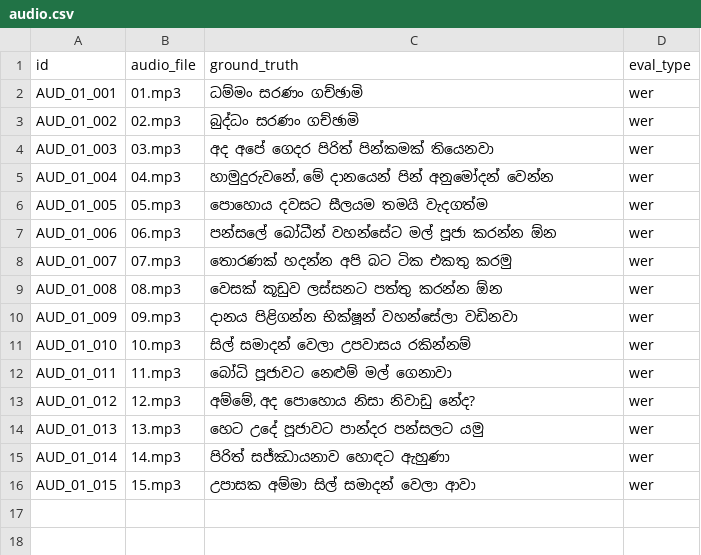
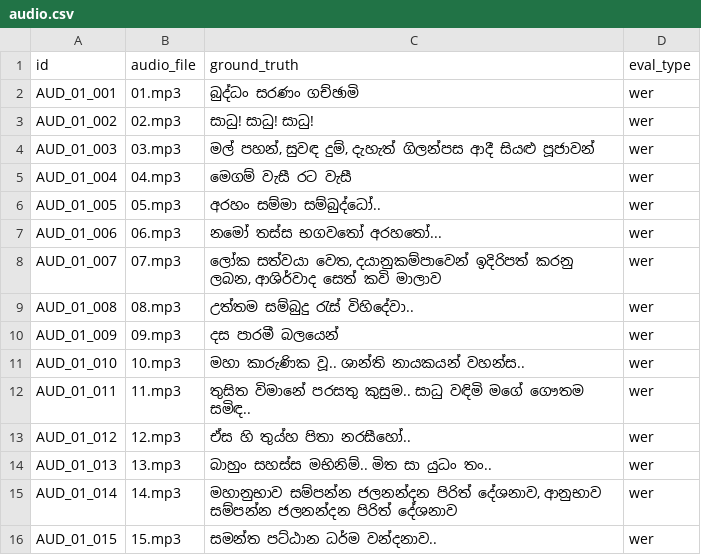
Before and after one commit to SynhalaAI/SynhalEES-Benchmark, a CSV file: benchmark_data/01_buddhist_culture/audio/audio.csv, drawn as a sheet.

```diff
--- a/benchmark_data/01_buddhist_culture/audio/audio.csv
+++ b/benchmark_data/01_buddhist_culture/audio/audio.csv
@@ -1,16 +1,16 @@
 id,audio_file,ground_truth,eval_type
-AUD_01_001,01.mp3,ධම්මං සරණං ගච්ඡාමි,wer
-AUD_01_002,02.mp3,බුද්ධං සරණං ගච්ඡාමි,wer
-AUD_01_003,03.mp3,අද අපේ ගෙදර පිරිත් පින්කමක් තියෙනවා,wer
-AUD_01_004,04.mp3,"හාමුදුරුවනේ, මේ දානයෙන් පින් අනුමෝදන් වෙන්න",wer
-AUD_01_005,05.mp3,පොහොය දවසට සීලයම තමයි වැදගත්ම,wer
-AUD_01_006,06.mp3,පන්සලේ බෝධීන් වහන්සේට මල් පූජා කරන්න ඕන,wer
-AUD_01_007,07.mp3,තොරණක් හදන්න අපි බට ටික එකතු කරමු,wer
-AUD_01_008,08.mp3,වෙසක් කූඩුව ලස්සනට පත්තු කරන්න ඕන,wer
-AUD_01_009,09.mp3,දානය පිළිගන්න භික්ෂූන් වහන්සේලා වඩිනවා,wer
-AUD_01_010,10.mp3,සිල් සමාදන් වෙලා උපවාසය රකින්නම්,wer
-AUD_01_011,11.mp3,බෝධි පූජාවට නෙළුම් මල් ගෙනාවා,wer
-AUD_01_012,12.mp3,"අම්මේ, අද පොහොය නිසා නිවාඩු නේද?",wer
-AUD_01_013,13.mp3,හෙට උදේ පූජාවට පාන්දර පන්සලට යමු,wer
-AUD_01_014,14.mp3,පිරිත් සජ්ඣායනාව හොඳට ඇහුණා,wer
-AUD_01_015,15.mp3,උපාසක අම්මා සිල් සමාදන් වෙලා ආවා,wer
+AUD_01_001,01.mp3,බුද්ධං සරණං ගච්ඡාමි,wer
+AUD_01_002,02.mp3,සාධු! සාධු! සාධු!,wer
+AUD_01_003,03.mp3,"මල් පහන්, සුවඳ දුම්, දැහැත් ගිලන්පස ආදී සියළු පූජාවන්",wer
+AUD_01_004,04.mp3,"මෙගම් වැසී රට වැසී",wer
+AUD_01_005,05.mp3,අරහං සම්මා සම්බුද්ධෝ..,wer
+AUD_01_006,06.mp3,නමෝ තස්ස භගවතෝ අරහතෝ...,wer
+AUD_01_007,07.mp3,"ලෝක සත්වයා වෙත, දයානුකම්පාවෙන් ඉදිරිපත් කරනු ලබන, ආශිර්වාද සෙත් කවි මාලාව",wer
+AUD_01_008,08.mp3,උත්තම සම්බුදු රැස් විහිදේවා..,wer
+AUD_01_009,09.mp3,දස පාරමී බලයෙන්,wer
+AUD_01_010,10.mp3,මහා කාරුණික වූ.. ශාන්ති නායකයන් වහන්ස..,wer
+AUD_01_011,11.mp3,තුසිත විමානේ පරසතු කුසුම.. සාධු වඳිමි මගේ ගෞතම සමිඳ..,wer
+AUD_01_012,12.mp3,"ඒස හි තුය්හ පිතා නරසීහෝ..",wer
+AUD_01_013,13.mp3,බාහුං සහස්ස මභිනිම්.. මිත සා යුධං තං..,wer
+AUD_01_014,14.mp3,"මහානුභාව සම්පන්න ජලනන්දන පිරිත් දේශනාව, ආනුභාව සම්පන්න ජලනන්දන පිරිත් දේශනාව",wer
+AUD_01_015,15.mp3,සමන්ත පට්ඨාන ධර්ම වන්දනාව..,wer
```
Also changed, not shown: 25 other files.
